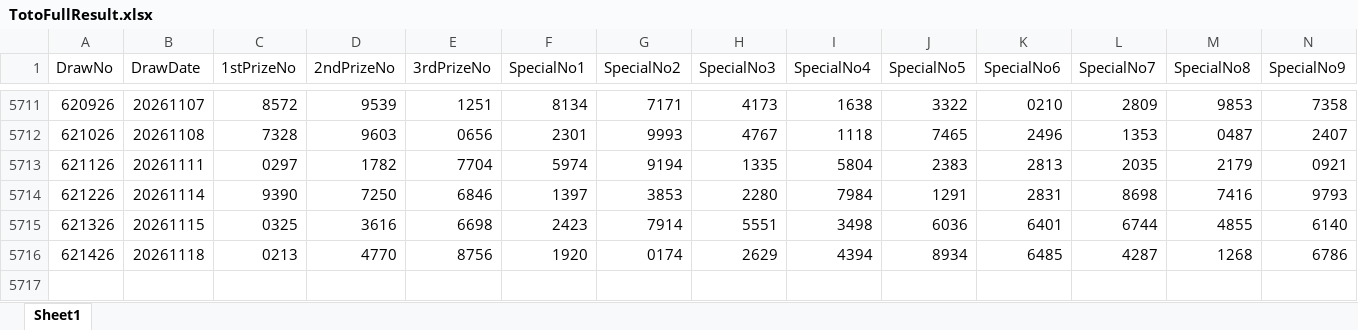
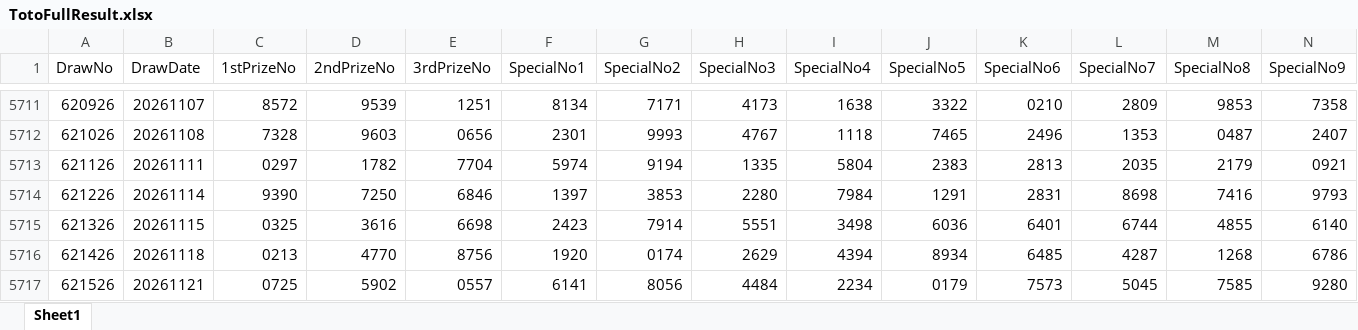
Before and after one commit to wazley-hub/rumah-a-predictor-v9, an Excel workbook: TotoFullResult.xlsx, sheet Sheet1, drawn as a sheet; only a part is shown, gaps mark what is left out; values as stored, in another font and other column widths than the file's, no borders; rows hold the shown columns only; the diff names each change by its address in the sheet, - before the commit and + after, or states it on an @@ line.

```diff
--- a/TotoFullResult.xlsx (sheet Sheet1)
+++ b/TotoFullResult.xlsx (sheet Sheet1)
+row 5717: 621526 | 20261121 | 0725 | 5902 | 0557 | 6141 | 8056 | 4484 | 2234 | 0179 | 7573 | 5045 | 7585 | 9280
```
Also changed, not shown: TotoHistoryAll.xlsx.
